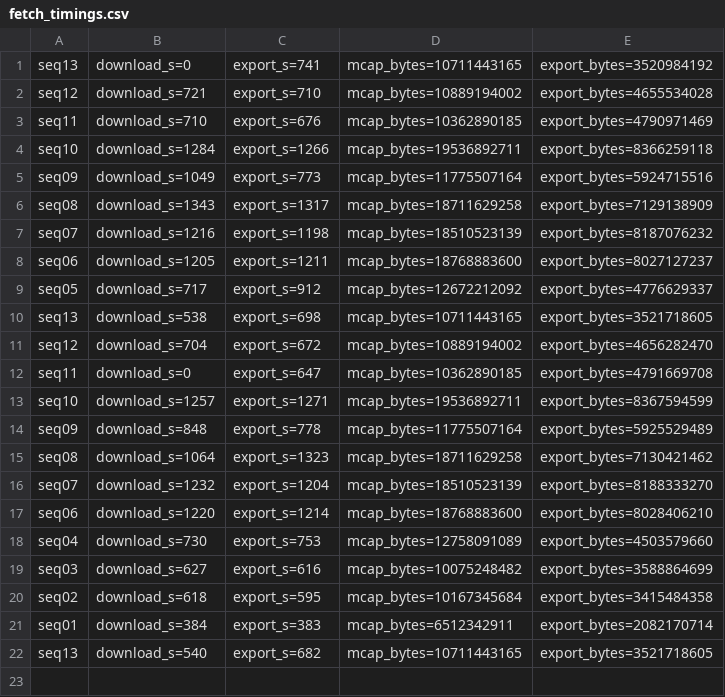
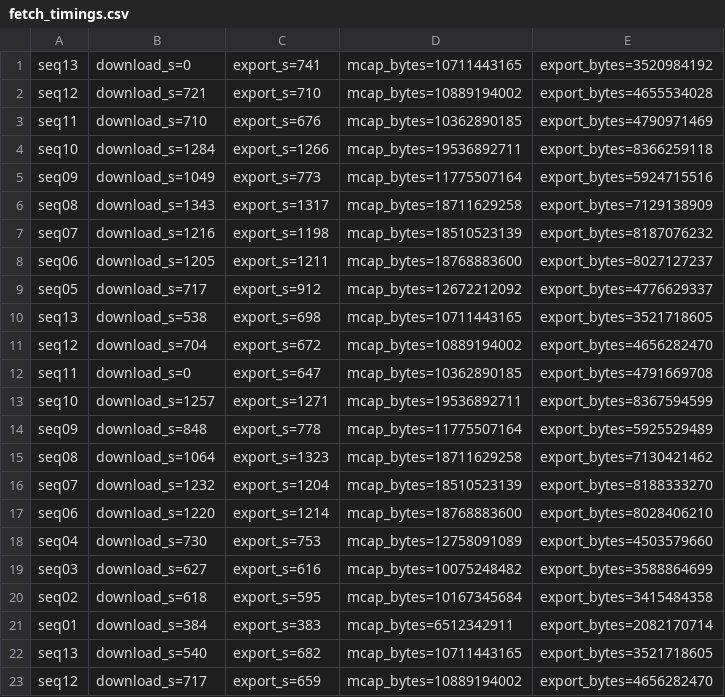
Before and after one commit to oToTak/slam-project-methods, a CSV file: fetch_timings.csv, drawn as a sheet; the diff names each change by its address in the sheet, - before the commit and + after, or states it on an @@ line.

```diff
--- a/fetch_timings.csv
+++ b/fetch_timings.csv
+row 23: seq12 | download_s=717 | export_s=659 | mcap_bytes=10889194002 | export_bytes=4656282470
```
Also changed, not shown: 3 other files.
